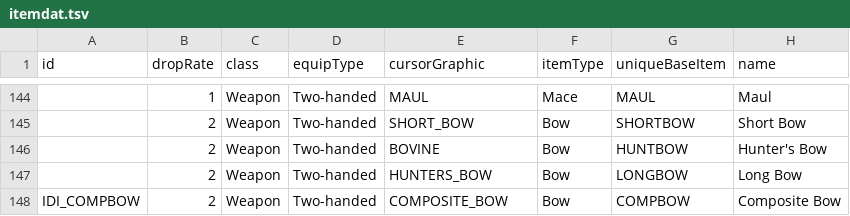
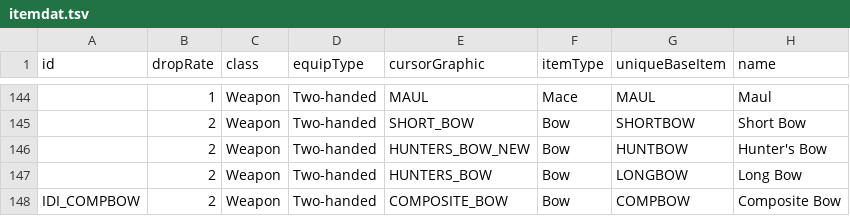
Before and after one commit to mrBigHub/DevilutionX, a TSV file: assets/txtdata/items/itemdat.tsv, drawn as a sheet; only a part is shown, gaps mark what is left out; the diff names each change by its address in the sheet, - before the commit and + after, or states it on an @@ line.

Commit message:
Add files via upload

```diff
--- a/assets/txtdata/items/itemdat.tsv
+++ b/assets/txtdata/items/itemdat.tsv
-E146 (cursorGraphic): BOVINE
+E146 (cursorGraphic): HUNTERS_BOW_NEW
```
